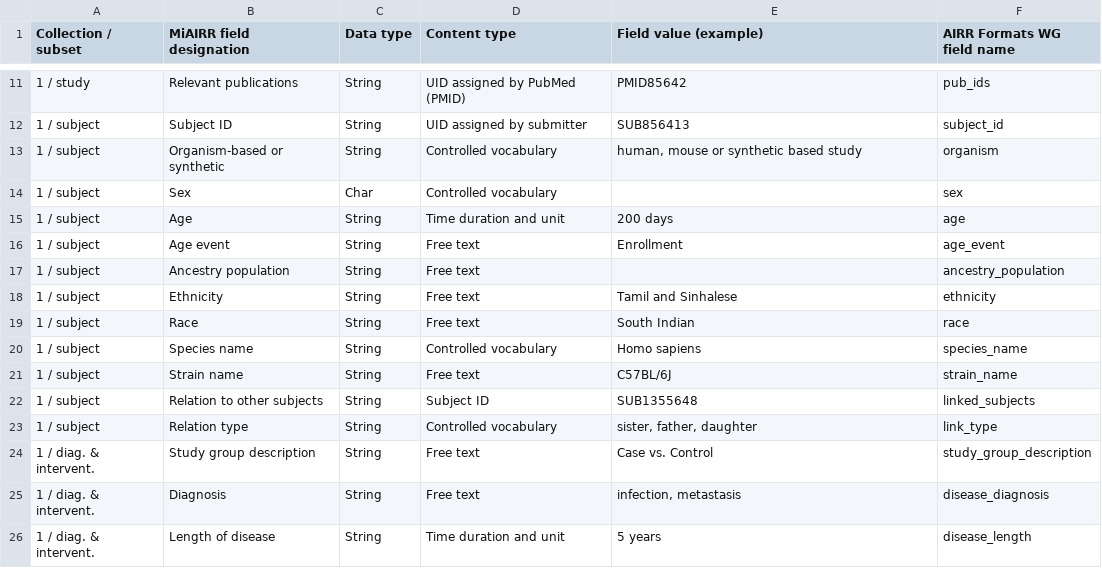
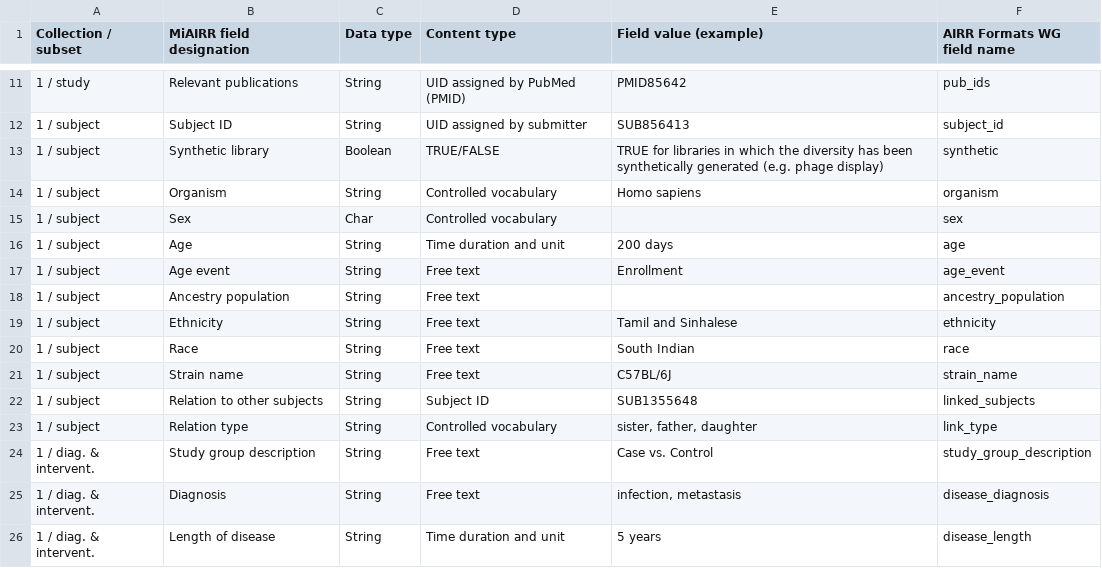
Before and after one commit to airr-community/airr-standards, a TSV file: AIRR_Minimal_Standard_Data_Elements.tsv, drawn as a sheet; only a part is shown, gaps mark what is left out.

Commit message:
Fix "organism", "species_name" and "synthetic" field names
Currently "organism" indicates whether a library is organism-based
or synthetics. To avoid confusion with the "organism" keyword
the following changes we performed:
- Rename "organism" to "synthetic"
- Rename "species_name" to "organism"
- Change "synthetic" to boolean

```diff
--- a/AIRR_Minimal_Standard_Data_Elements.tsv
+++ b/AIRR_Minimal_Standard_Data_Elements.tsv
@@ -12,3 +12,4 @@ Collection / subset	MiAIRR field designation	Data type	Content type	Field value
 1 / subject	Subject ID	String	UID assigned by submitter	SUB856413	subject_id
-1 / subject	Organism-based or synthetic	String	Controlled vocabulary	human, mouse or synthetic based study	organism
+1 / subject	Synthetic library	Boolean	TRUE/FALSE	TRUE for libraries in which the diversity has been synthetically generated (e.g. phage display)	synthetic
+1 / subject	Organism	String	Controlled vocabulary	Homo sapiens	organism
 1 / subject	Sex	Char	Controlled vocabulary		sex
@@ -19,3 +20,2 @@ Collection / subset	MiAIRR field designation	Data type	Content type	Field value
 1 / subject	Race	String	Free text	South Indian	race
-1 / subject	Species name	String	Controlled vocabulary	Homo sapiens	species_name
 1 / subject	Strain name	String	Free text	C57BL/6J	strain_name
```
Also changed, not shown: 1 other file.
